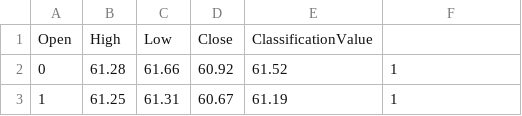
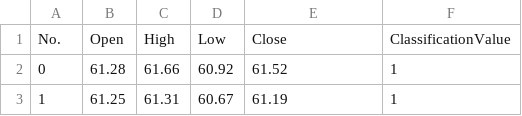
Before and after one commit to chihduo/da-rnn, a CSV file: data/A1_bin.csv, drawn as a sheet; only a part is shown.

Commit message:
Update A1_bin.csv

```diff
--- a/data/A1_bin.csv
+++ b/data/A1_bin.csv
@@ -1,2 +1,2 @@
-Open,High,Low,Close,ClassificationValue
+No.,Open,High,Low,Close,ClassificationValue
 0,61.28,61.66,60.92,61.52,1
```
